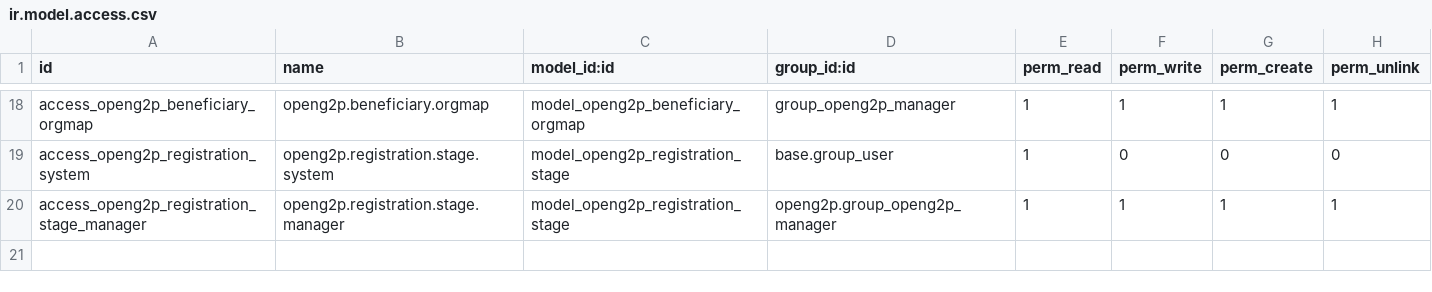
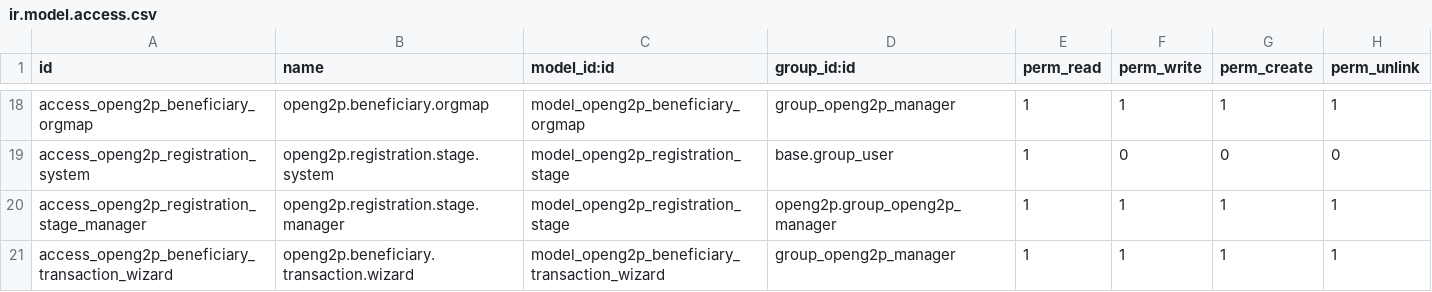
Before and after one commit to OpenG2P/openg2p-erp, a CSV file: openg2p/security/ir.model.access.csv, drawn as a sheet; only a part is shown, gaps mark what is left out.

Commit message:
security rules for batch wizard

```diff
--- a/openg2p/security/ir.model.access.csv
+++ b/openg2p/security/ir.model.access.csv
@@ -20 +20,2 @@ access_openg2p_registration_system,openg2p.registration.stage.system,model_openg
 access_openg2p_registration_stage_manager,openg2p.registration.stage.manager,model_openg2p_registration_stage,openg2p.group_openg2p_manager,1,1,1,1
+access_openg2p_beneficiary_transaction_wizard,openg2p.beneficiary.transaction.wizard,model_openg2p_beneficiary_transaction_wizard,group_openg2p_manager,1,1,1,1
```
